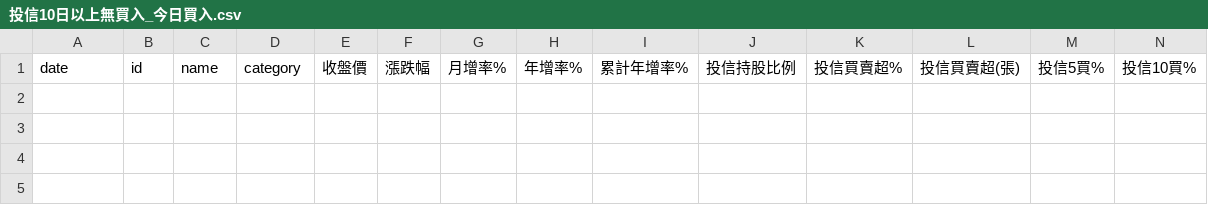
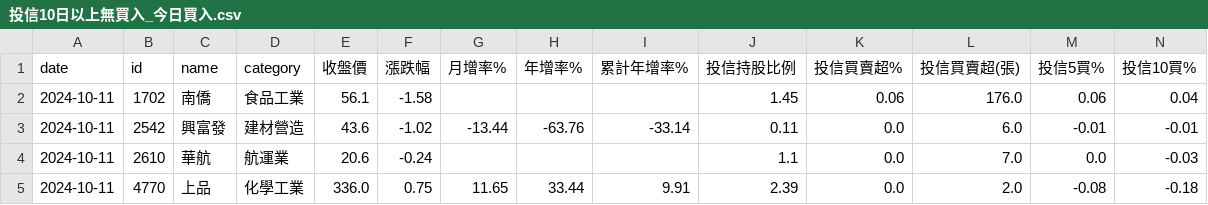
Before and after one commit to itony215/stock_data, a CSV file: data/投信10日以上無買入_今日買入.csv, drawn as a sheet; only a part is shown; rows hold the shown columns only; the diff names each change by its address in the sheet, - before the commit and + after, or states it on an @@ line.

```diff
--- a/data/投信10日以上無買入_今日買入.csv
+++ b/data/投信10日以上無買入_今日買入.csv
+row 2: 2024-10-11 | 1702 | 南僑 | 食品工業 | 56.1 | -1.58 |  |  |  | 1.45 | 0.06 | 176.0 | 0.06 | 0.04
+row 3: 2024-10-11 | 2542 | 興富發 | 建材營造 | 43.6 | -1.02 | -13.44 | -63.76 | -33.14 | 0.11 | 0.0 | 6.0 | -0.01 | -0.01
+row 4: 2024-10-11 | 2610 | 華航 | 航運業 | 20.6 | -0.24 |  |  |  | 1.1 | 0.0 | 7.0 | 0.0 | -0.03
+row 5: 2024-10-11 | 4770 | 上品 | 化學工業 | 336.0 | 0.75 | 11.65 | 33.44 | 9.91 | 2.39 | 0.0 | 2.0 | -0.08 | -0.18
```
Also changed, not shown: data/空方標的(4紅大於10趴).csv, data/空方標的(收黑轉弱出量).csv, 9 other files.
